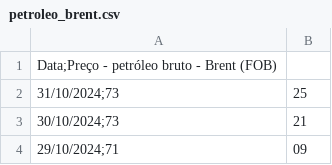
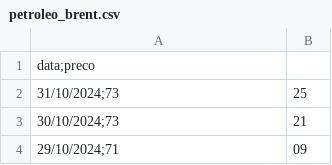
Before and after one commit to gleicessouza/analise-pre-o-petroleo-brent, a CSV file: dados/petroleo_brent.csv, drawn as a sheet; only a part is shown; the diff names each change by its address in the sheet, - before the commit and + after, or states it on an @@ line.

Commit message:
base de dados

```diff
--- a/dados/petroleo_brent.csv
+++ b/dados/petroleo_brent.csv
-A1: Data;Preço - petróleo bruto - Brent (FOB)
+A1: data;preco
```
